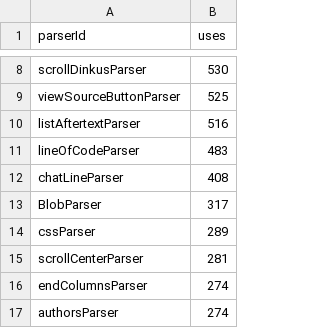
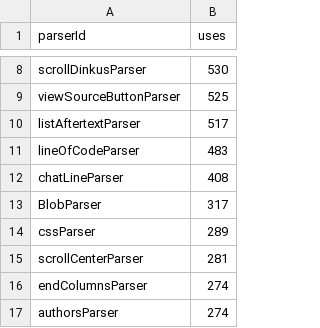
Before and after one commit to breck7/breckyunits.com, a CSV file: parserUsage.csv, drawn as a sheet; only a part is shown, gaps mark what is left out.

```diff
--- a/parserUsage.csv
+++ b/parserUsage.csv
@@ -9,3 +9,3 @@ scrollDinkusParser,530
 viewSourceButtonParser,525
-listAftertextParser,516
+listAftertextParser,517
 lineOfCodeParser,483
```
Also changed, not shown: posts.csv, 9 other files.
